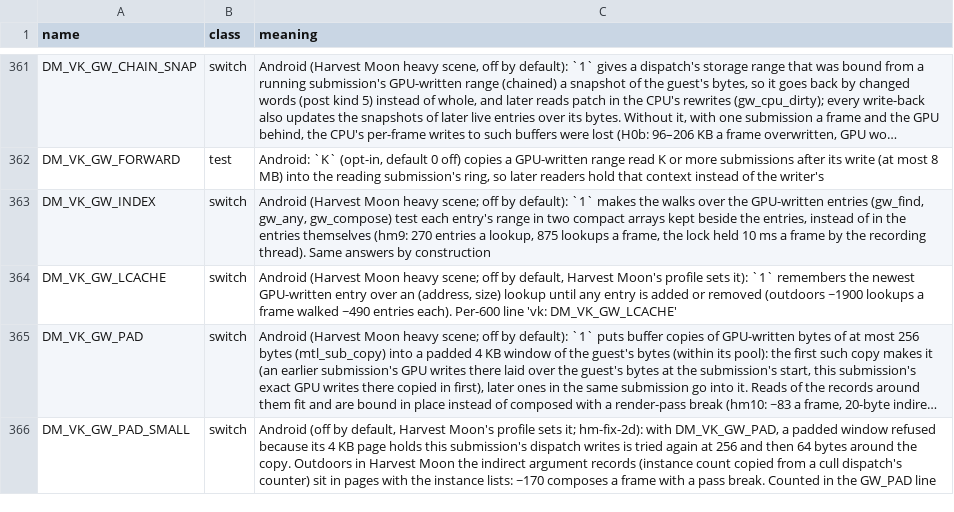
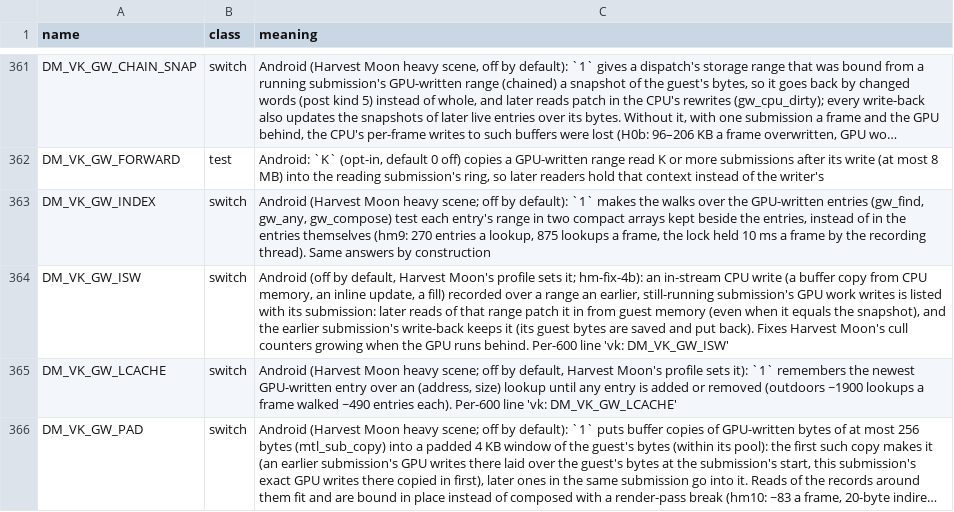
Before and after one commit to triasbrata/nxnative-android, a TSV file: docs/env_switches.tsv, drawn as a sheet; only a part is shown, gaps mark what is left out; the shorter side is filled out with more unchanged rows; long unchanged cells end in …; the diff names each change by its address in the sheet, - before the commit and + after, or states it on an @@ line.

```diff
--- a/docs/env_switches.tsv
+++ b/docs/env_switches.tsv
+row 364: DM_VK_GW_ISW | switch | Android (off by default, Harvest Moon's profile sets it; hm-fix-4b): an in-stream CPU write (a buffer copy from CPU memory, an inline update, a fill) recorded over a range an earlier, still-running submission's GPU work writes is listed with its submission: later reads of that range patch it in from guest memory (even when it equals the snapshot), and the earlier submission's write-back keeps it (its guest bytes are saved and put back). Fixes Harvest Moon's cull counters growing when the GPU runs behind. Per-600 line 'vk: DM_VK_GW_ISW'
```
Also changed, not shown: dm/games/0100839022642000/game.tsv, 1 other file.
